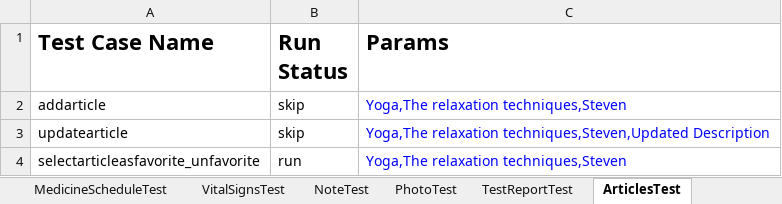
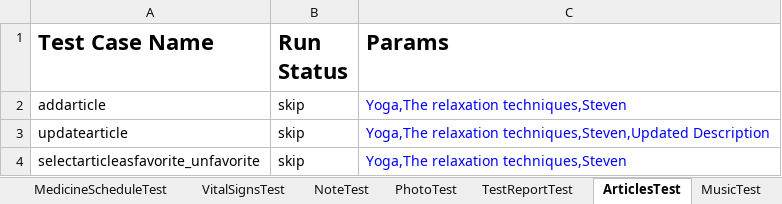
Before and after one commit to vibhor954/carepro, an Excel workbook: src/main/resources/testdata.xlsx, sheet ArticlesTest, drawn as a sheet; values as stored, in another font and other column widths than the file's, no borders; the diff names each change by its address in the sheet, - before the commit and + after, or states it on an @@ line.

Commit message:
Added Music Test case related files

```diff
--- a/src/main/resources/testdata.xlsx (sheet ArticlesTest)
+++ b/src/main/resources/testdata.xlsx (sheet ArticlesTest)
+sheet tab: MusicTest
-B4 (Run Status): run
+B4 (Run Status): skip
```
Also changed, not shown: 5 other files.
